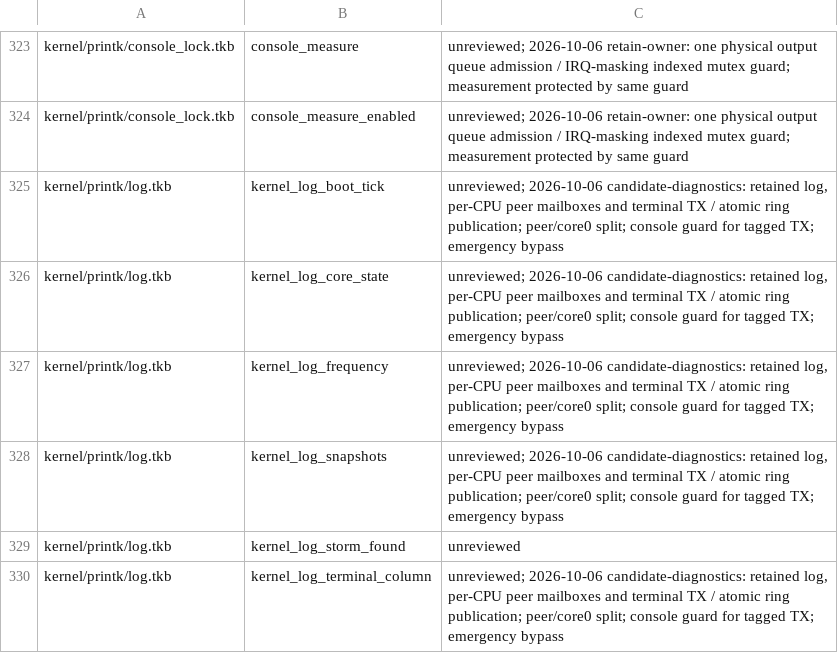
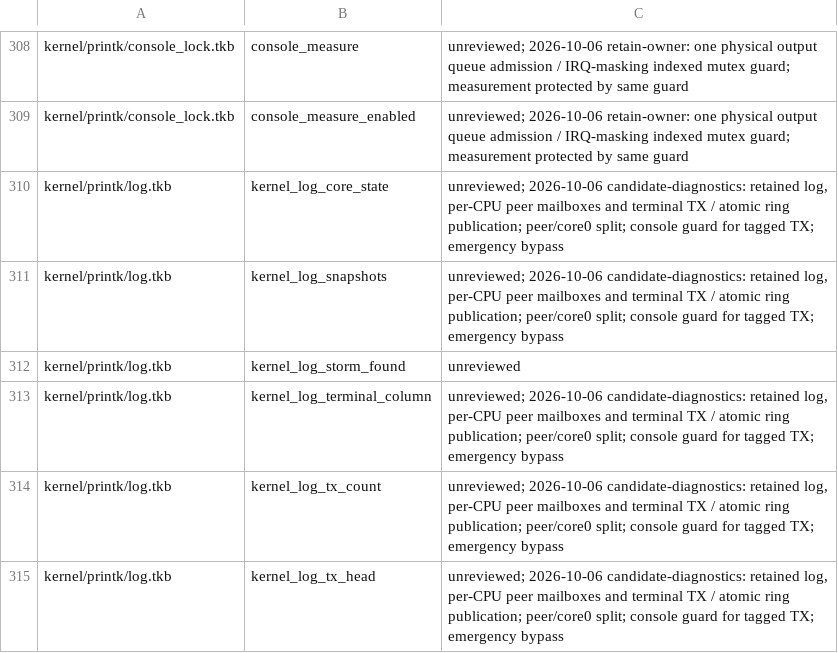
Before and after one commit to takibi-lang/takibi, a TSV file: scripts/global_protection_allowlist.tsv, drawn as a sheet; only a part is shown, gaps mark what is left out; the shorter side is filled out with more unchanged rows; the diff covers the shown part only; the diff names each change by its address in the sheet, - before the commit and + after, or states it on an @@ line.

```diff
--- a/scripts/global_protection_allowlist.tsv
+++ b/scripts/global_protection_allowlist.tsv
-row 325: kernel/printk/log.tkb | kernel_log_boot_tick | unreviewed; 2026-10-06 candidate-diagnostics: retained log, per-CPU peer mailboxes and terminal TX / atomic ring publication; peer/core0 split; console guard for tagged TX; emergency bypass
-row 327: kernel/printk/log.tkb | kernel_log_frequency | unreviewed; 2026-10-06 candidate-diagnostics: retained log, per-CPU peer mailboxes and terminal TX / atomic ring publication; peer/core0 split; console guard for tagged TX; emergency bypass
```
Also changed, not shown: 16 removed rows and 2 edited cells elsewhere in this file, 14 other files.
